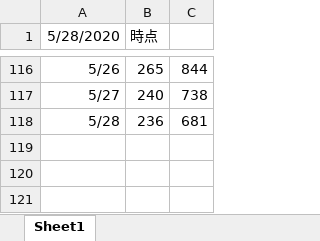
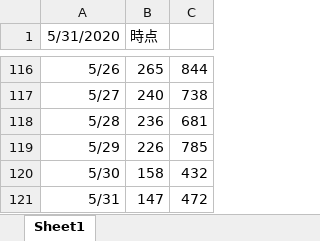
Before and after one commit to y-chan/covid19-tokyo, an Excel workbook: data/contacts2.xlsx, sheet Sheet1, drawn as a sheet; only a part is shown, gaps mark what is left out; values as stored, in another font and other column widths than the file's, no borders; charts and pictures not drawn; the diff names each change by its address in the sheet, - before the commit and + after, or states it on an @@ line.

```diff
--- a/data/contacts2.xlsx (sheet Sheet1)
+++ b/data/contacts2.xlsx (sheet Sheet1)
-A1: 5/28/2020
+A1: 5/31/2020
+row 119: 5/29 | 226 | 785
+row 120: 5/30 | 158 | 432
+row 121: 5/31 | 147 | 472
```
Also changed, not shown: data/contacts1.xlsx, data/patients_and_inspections.xlsx, 1 other file.
